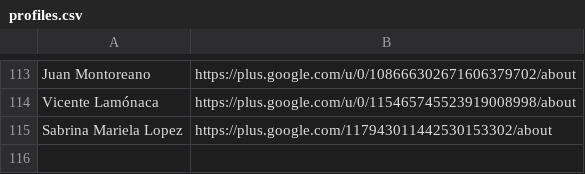
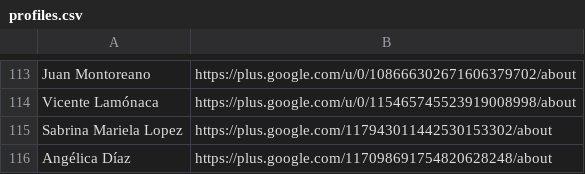
Before and after one commit to StudioCreate/googlefontdirectory-hg, a CSV file: designers/profiles.csv, drawn as a sheet; only a part is shown, gaps mark what is left out; the diff names each change by its address in the sheet, - before the commit and + after, or states it on an @@ line.

Commit message:
Adding Angélica Díaz profile URL to profiles.csv

```diff
--- a/designers/profiles.csv
+++ b/designers/profiles.csv
+row 116: Angélica Díaz | https://plus.google.com/117098691754820628248/about
```
